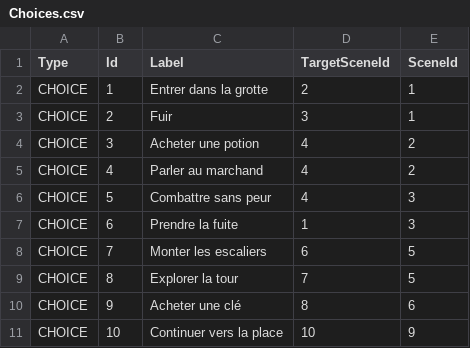
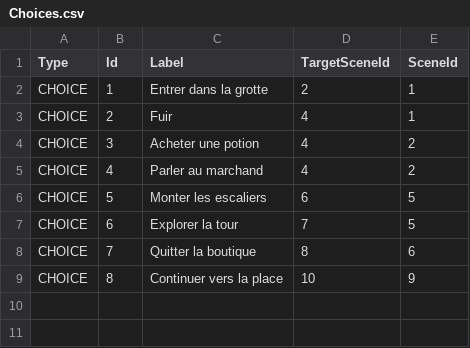
Before and after one commit to Max-Schaekels/ProjetPOO, a CSV file: Configuration/Datas/Csv/Choices.csv, drawn as a sheet; the diff names each change by its address in the sheet, - before the commit and + after, or states it on an @@ line.

```diff
--- a/Configuration/Datas/Csv/Choices.csv
+++ b/Configuration/Datas/Csv/Choices.csv
-D3 (TargetSceneId): 3
+D3 (TargetSceneId): 4
-C6 (Label): Combattre sans peur
+C6 (Label): Monter les escaliers
-D6 (TargetSceneId): 4
+D6 (TargetSceneId): 6
-E6:E7 (SceneId): 3
+E6:E7 (SceneId): 5
-C7 (Label): Prendre la fuite
+C7 (Label): Explorer la tour
-D7 (TargetSceneId): 1
+D7 (TargetSceneId): 7
-C8 (Label): Monter les escaliers
+C8 (Label): Quitter la boutique
-D8 (TargetSceneId): 6
+D8 (TargetSceneId): 8
-E8 (SceneId): 5
+E8 (SceneId): 6
-C9 (Label): Explorer la tour
+C9 (Label): Continuer vers la place
-D9 (TargetSceneId): 7
+D9 (TargetSceneId): 10
-E9 (SceneId): 5
+E9 (SceneId): 9
-row 10: CHOICE | 9 | Acheter une clé | 8 | 6
-row 11: CHOICE | 10 | Continuer vers la place | 10 | 9
```
Also changed, not shown: Configuration/Datas/Csv/Enemies.csv, Configuration/Datas/Csv/EnemyRaces.csv, 17 other files.
